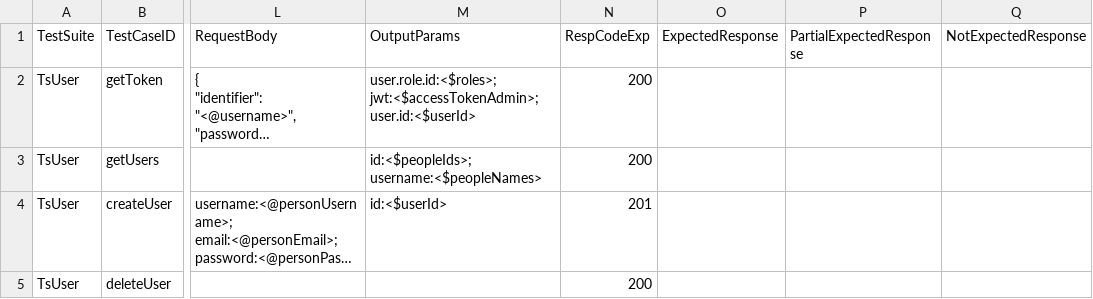
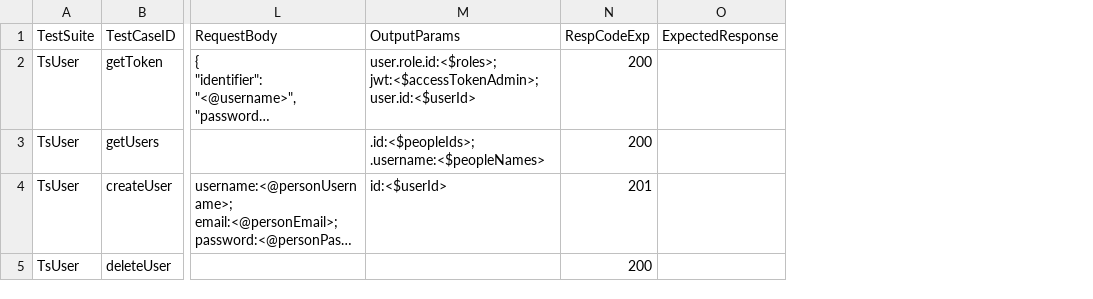
Before and after one commit to autonomx/Autonomx, a CSV file: automation/resources/api/keywords/Keyword_RestApi.csv, drawn as a sheet; only a part is shown, gaps mark what is left out; long unchanged cells end in …; ↵ is a line break in a cell; the diff names each change by its address in the sheet, - before the commit and + after, or states it on an @@ line.

```diff
--- a/automation/resources/api/keywords/Keyword_RestApi.csv
+++ b/automation/resources/api/keywords/Keyword_RestApi.csv
-column P (PartialExpectedResponse), empty
-column Q (NotExpectedResponse), empty
-M3 (OutputParams): id:<$peopleIds>; ↵ username:<$peopleNames>
+M3 (OutputParams): .id:<$peopleIds>; ↵ .username:<$peopleNames>
```
Also changed, not shown: apiTestData/testCases/TestCases_UserValidation.csv, apiTestData/testCases/frameworkTests/TestCases_UserValidation.csv, 51 other files.
